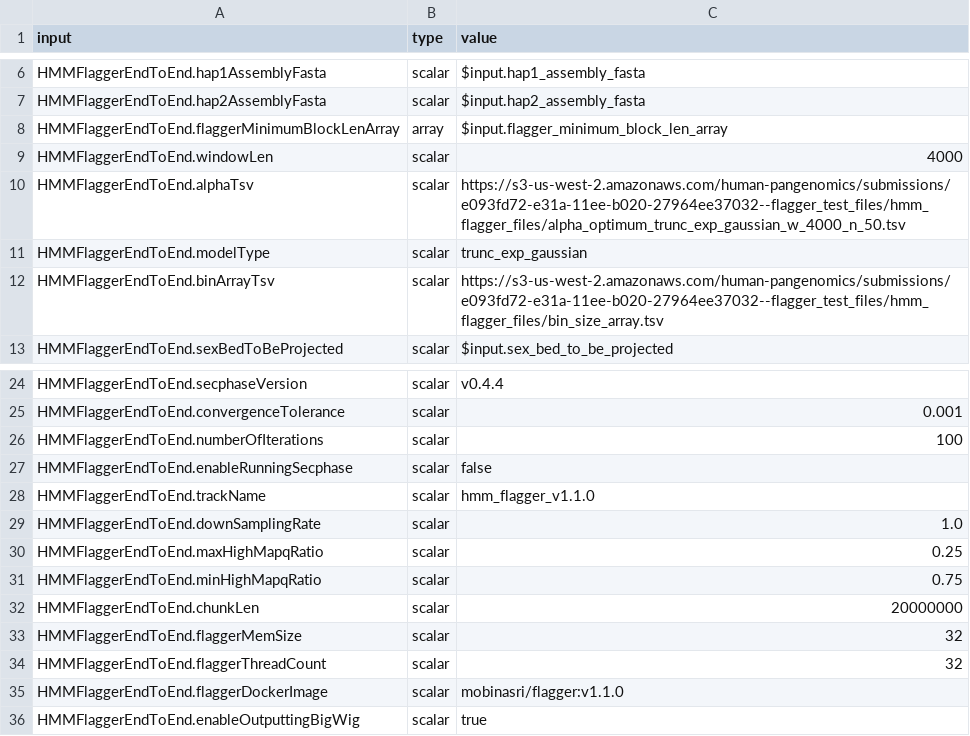
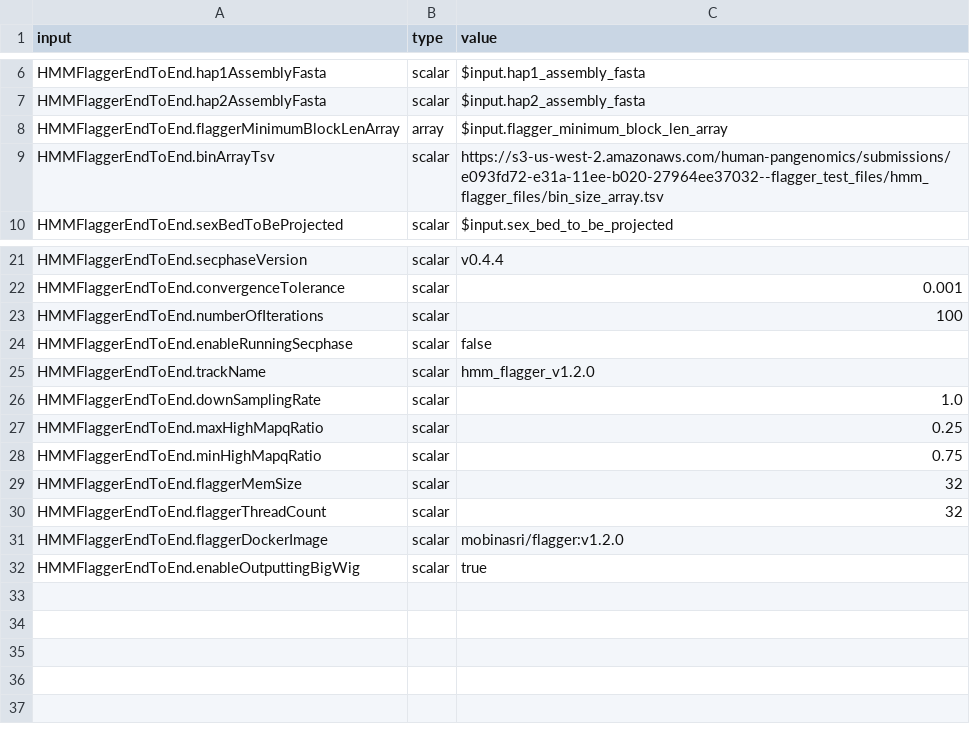
Before and after one commit to mobinasri/flagger, a CSV file: test_wdls/toil_on_slurm/test_hmm_flagger_end_to_end/input_mapping_test_2.csv, drawn as a sheet; only a part is shown, gaps mark what is left out.

Commit message:
updated test csv files

```diff
--- a/test_wdls/toil_on_slurm/test_hmm_flagger_end_to_end/input_mapping_test_2.csv
+++ b/test_wdls/toil_on_slurm/test_hmm_flagger_end_to_end/input_mapping_test_2.csv
@@ -8,5 +8,2 @@ HMMFlaggerEndToEnd.hap2AssemblyFasta,scalar,$input.hap2_assembly_fasta
 HMMFlaggerEndToEnd.flaggerMinimumBlockLenArray,array,$input.flagger_minimum_block_len_array
-HMMFlaggerEndToEnd.windowLen,scalar,4000
-HMMFlaggerEndToEnd.alphaTsv,scalar,https://s3-us-west-2.amazonaws.com/human-pangenomics/submissions/e093fd72-e31a-11ee-b020-27964ee37032--flagger_test_files/hmm_flagger_files/alpha_optimum_trunc_exp_gaussian_w_4000_n_50.tsv
-HMMFlaggerEndToEnd.modelType,scalar,trunc_exp_gaussian
 HMMFlaggerEndToEnd.binArrayTsv,scalar,https://s3-us-west-2.amazonaws.com/human-pangenomics/submissions/e093fd72-e31a-11ee-b020-27964ee37032--flagger_test_files/hmm_flagger_files/bin_size_array.tsv
@@ -27,3 +24,3 @@ HMMFlaggerEndToEnd.numberOfIterations,scalar,100
 HMMFlaggerEndToEnd.enableRunningSecphase,scalar,false
-HMMFlaggerEndToEnd.trackName,scalar,hmm_flagger_v1.1.0
+HMMFlaggerEndToEnd.trackName,scalar,hmm_flagger_v1.2.0
 HMMFlaggerEndToEnd.downSamplingRate,scalar,1.0
@@ -31,6 +28,5 @@ HMMFlaggerEndToEnd.maxHighMapqRatio,scalar,0.25
 HMMFlaggerEndToEnd.minHighMapqRatio,scalar,0.75
-HMMFlaggerEndToEnd.chunkLen,scalar,20000000
 HMMFlaggerEndToEnd.flaggerMemSize,scalar,32
 HMMFlaggerEndToEnd.flaggerThreadCount,scalar,32
-HMMFlaggerEndToEnd.flaggerDockerImage,scalar,mobinasri/flagger:v1.1.0
+HMMFlaggerEndToEnd.flaggerDockerImage,scalar,mobinasri/flagger:v1.2.0
 HMMFlaggerEndToEnd.enableOutputtingBigWig,scalar,true
```
Also changed, not shown: test_wdls/toil_on_slurm/test_hmm_flagger_end_to_end/data_table_test_1_template.csv, test_wdls/toil_on_slurm/test_hmm_flagger_end_to_end/data_table_test_2_template.csv, 5 other files.
